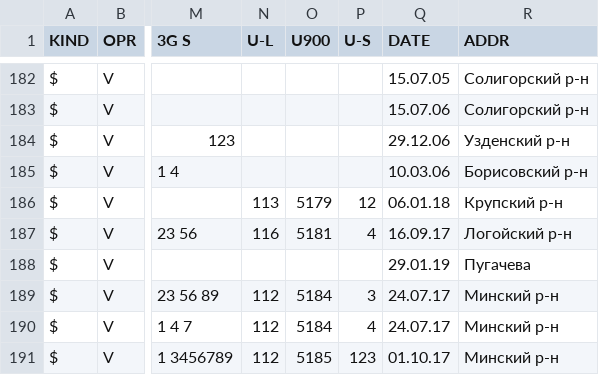
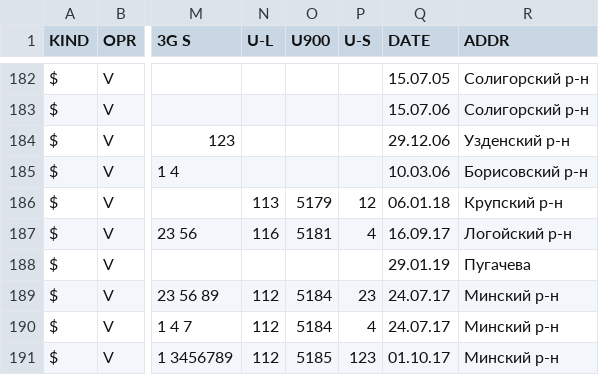
Before and after one commit to BelCellTracker/csv, a CSV file: Velcom/Mio.csv, drawn as a sheet; only a part is shown, gaps mark what is left out; the diff names each change by its address in the sheet, - before the commit and + after, or states it on an @@ line.

Commit message:
2 files | M  MTS/Mio.csv, M  Velcom/Mio.csv

```diff
--- a/Velcom/Mio.csv
+++ b/Velcom/Mio.csv
-P189 (U-S): 3
+P189 (U-S): 23
```
Also changed, not shown: MTS/Mio.csv.
